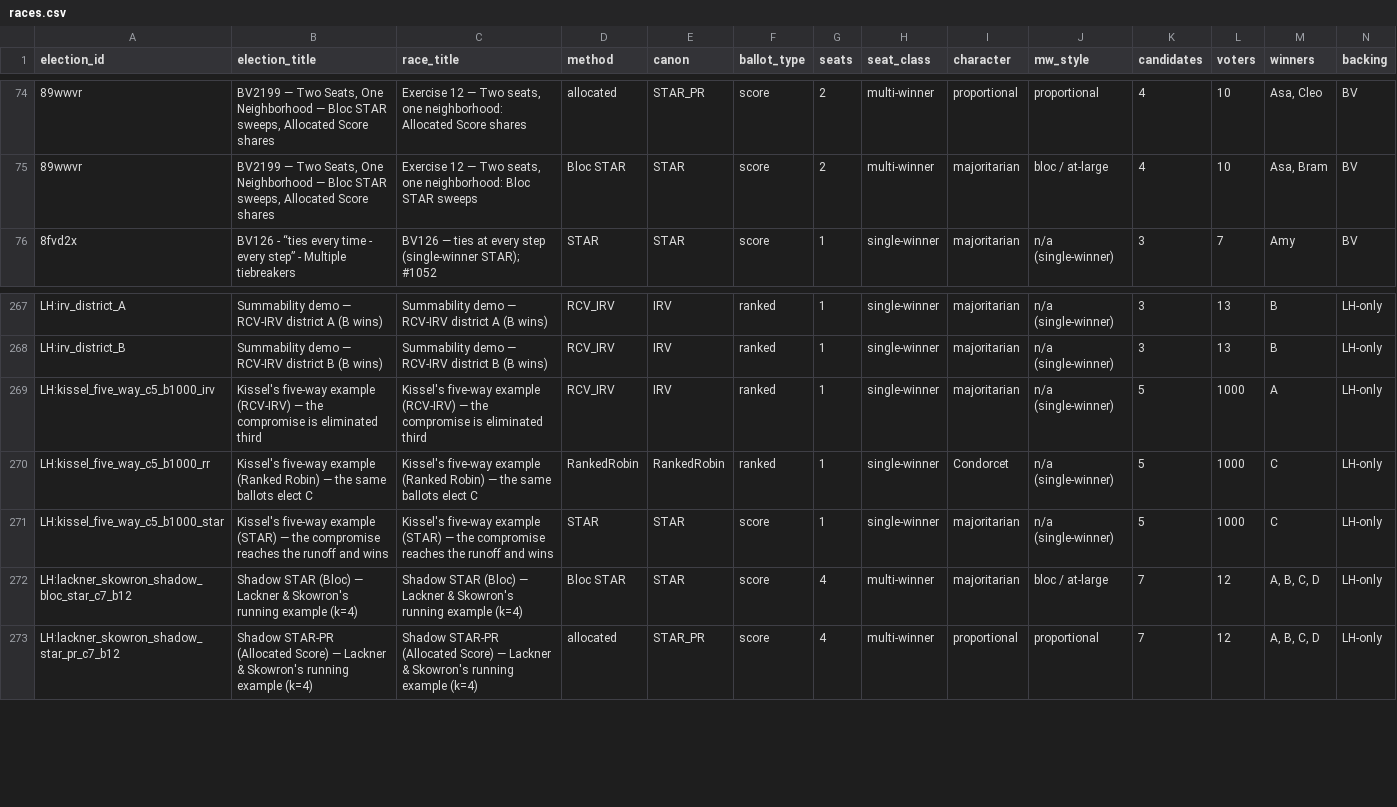
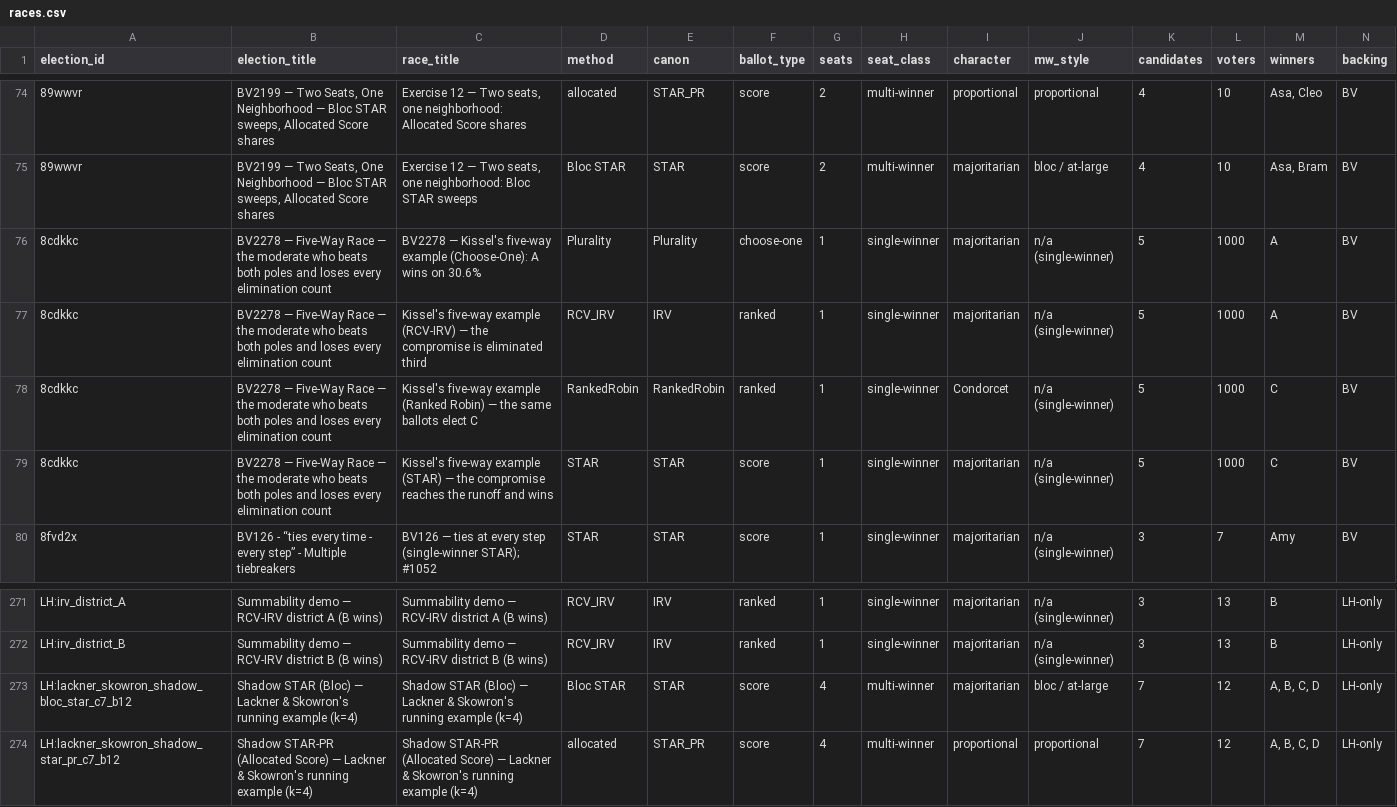
Before and after one commit to masiarek/star-voting-library, a CSV file: 07_Concepts/YAML_test_case_index/races.csv, drawn as a sheet; only a part is shown, gaps mark what is left out; removed rows and columns are numbered as before the commit, all else as after; rows hold the shown columns only; the diff names each change by its address in the sheet, - before the commit and + after, or states it on an @@ line.

```diff
--- a/07_Concepts/YAML_test_case_index/races.csv
+++ b/07_Concepts/YAML_test_case_index/races.csv
+row 76: 8cdkkc | BV2278 — Five-Way Race — the moderate who beats both poles and loses every elimination count | BV2278 — Kissel's five-way example (Choose-One): A wins on 30.6% | Plurality | Plurality | choose-one | 1 | single-winner | majoritarian | n/a (single-winner) | 5 | 1000 | A | BV
+row 77: 8cdkkc | BV2278 — Five-Way Race — the moderate who beats both poles and loses every elimination count | Kissel's five-way example (RCV-IRV) — the compromise is eliminated third | RCV_IRV | IRV | ranked | 1 | single-winner | majoritarian | n/a (single-winner) | 5 | 1000 | A | BV
+row 78: 8cdkkc | BV2278 — Five-Way Race — the moderate who beats both poles and loses every elimination count | Kissel's five-way example (Ranked Robin) — the same ballots elect C | RankedRobin | RankedRobin | ranked | 1 | single-winner | Condorcet | n/a (single-winner) | 5 | 1000 | C | BV
+row 79: 8cdkkc | BV2278 — Five-Way Race — the moderate who beats both poles and loses every elimination count | Kissel's five-way example (STAR) — the compromise reaches the runoff and wins | STAR | STAR | score | 1 | single-winner | majoritarian | n/a (single-winner) | 5 | 1000 | C | BV
-row 269: LH:kissel_five_way_c5_b1000_irv | Kissel's five-way example (RCV-IRV) — the compromise is eliminated third | Kissel's five-way example (RCV-IRV) — the compromise is eliminated third | RCV_IRV | IRV | ranked | 1 | single-winner | majoritarian | n/a (single-winner) | 5 | 1000 | A | LH-only
-row 270: LH:kissel_five_way_c5_b1000_rr | Kissel's five-way example (Ranked Robin) — the same ballots elect C | Kissel's five-way example (Ranked Robin) — the same ballots elect C | RankedRobin | RankedRobin | ranked | 1 | single-winner | Condorcet | n/a (single-winner) | 5 | 1000 | C | LH-only
-row 271: LH:kissel_five_way_c5_b1000_star | Kissel's five-way example (STAR) — the compromise reaches the runoff and wins | Kissel's five-way example (STAR) — the compromise reaches the runoff and wins | STAR | STAR | score | 1 | single-winner | majoritarian | n/a (single-winner) | 5 | 1000 | C | LH-only
```
Also changed, not shown: 07_Concepts/YAML_test_case_index/elections.csv, method_comparisons/divergence_review/divergence.csv, 26 other files.
